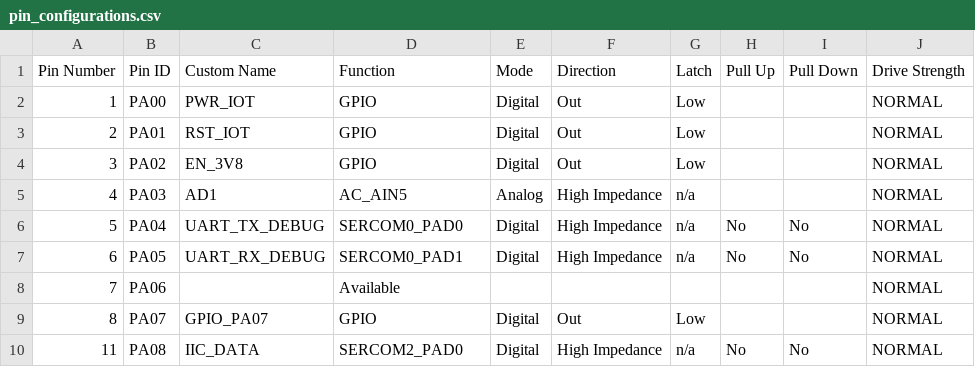
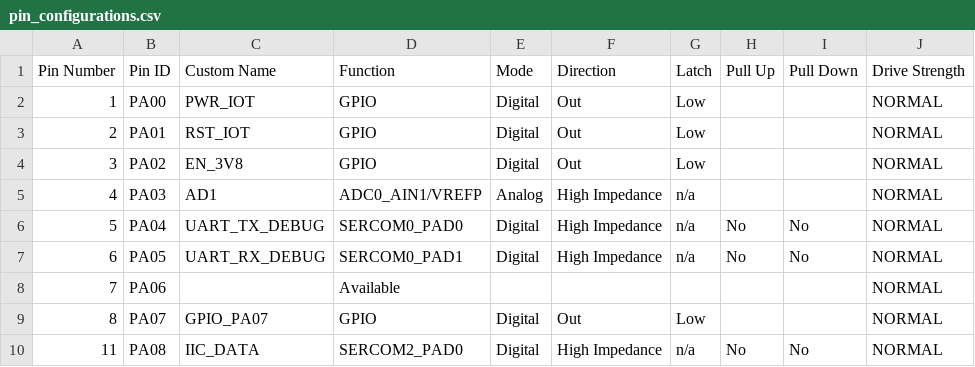
Before and after one commit to WilliamWang699252/D-8tec-harmony3-csp_apps_sam_c20_c21-apps-SRAR-R510M8, a CSV file: systick_periodic_timeout/firmware/src/config/sam_c21n_xpro/pin_configurations.csv, drawn as a sheet; only a part is shown.

```diff
--- a/systick_periodic_timeout/firmware/src/config/sam_c21n_xpro/pin_configurations.csv
+++ b/systick_periodic_timeout/firmware/src/config/sam_c21n_xpro/pin_configurations.csv
@@ -4,3 +4,3 @@
 3,PA02,EN_3V8,GPIO,Digital,Out,Low,,,NORMAL
-4,PA03,AD1,AC_AIN5,Analog,High Impedance,n/a,,,NORMAL
+4,PA03,AD1,ADC0_AIN1/VREFP,Analog,High Impedance,n/a,,,NORMAL
 5,PA04,UART_TX_DEBUG,SERCOM0_PAD0,Digital,High Impedance,n/a,No,No,NORMAL
```
Also changed, not shown: 29 other files.
